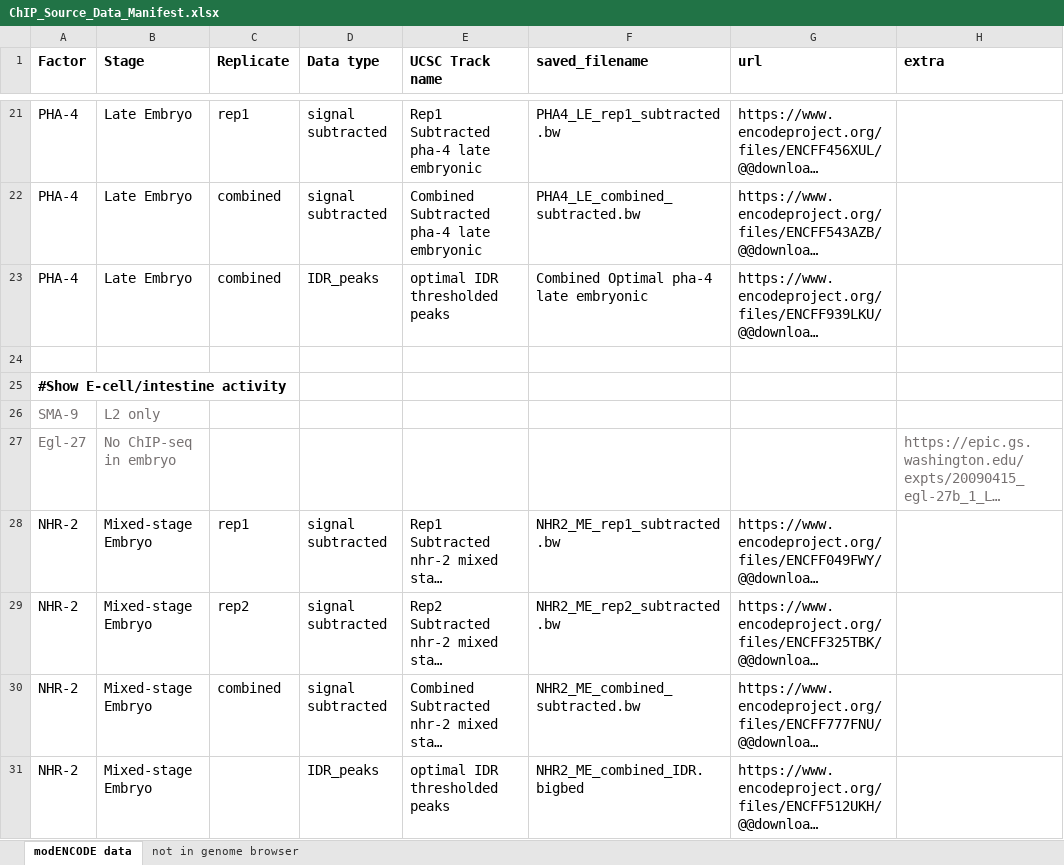
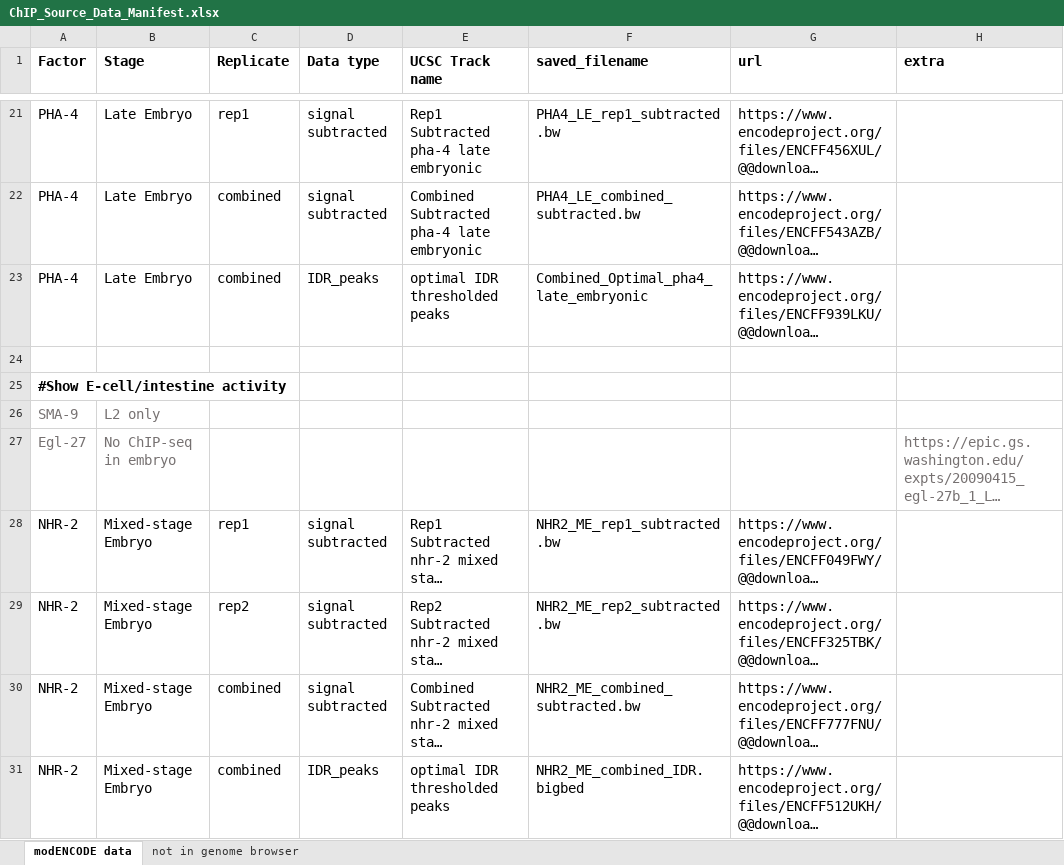
Before and after one commit to meekrob/ELT-2-ChIP-promoters, an Excel workbook: DATA/ChIP_Source_Data_Manifest.xlsx, sheet modENCODE data, drawn as a sheet; only a part is shown, gaps mark what is left out; long unchanged cells end in …; values as stored, in another font and other column widths than the file's, no borders; the diff names each change by its address in the sheet, - before the commit and + after, or states it on an @@ line.

```diff
--- a/DATA/ChIP_Source_Data_Manifest.xlsx (sheet modENCODE data)
+++ b/DATA/ChIP_Source_Data_Manifest.xlsx (sheet modENCODE data)
-F23 (saved_filename): Combined Optimal pha-4 late embryonic
+F23 (saved_filename): Combined_Optimal_pha4_late_embryonic
-C31 (Replicate): (empty)
+C31 (Replicate): combined
```
Also changed, not shown: 1 other file.
